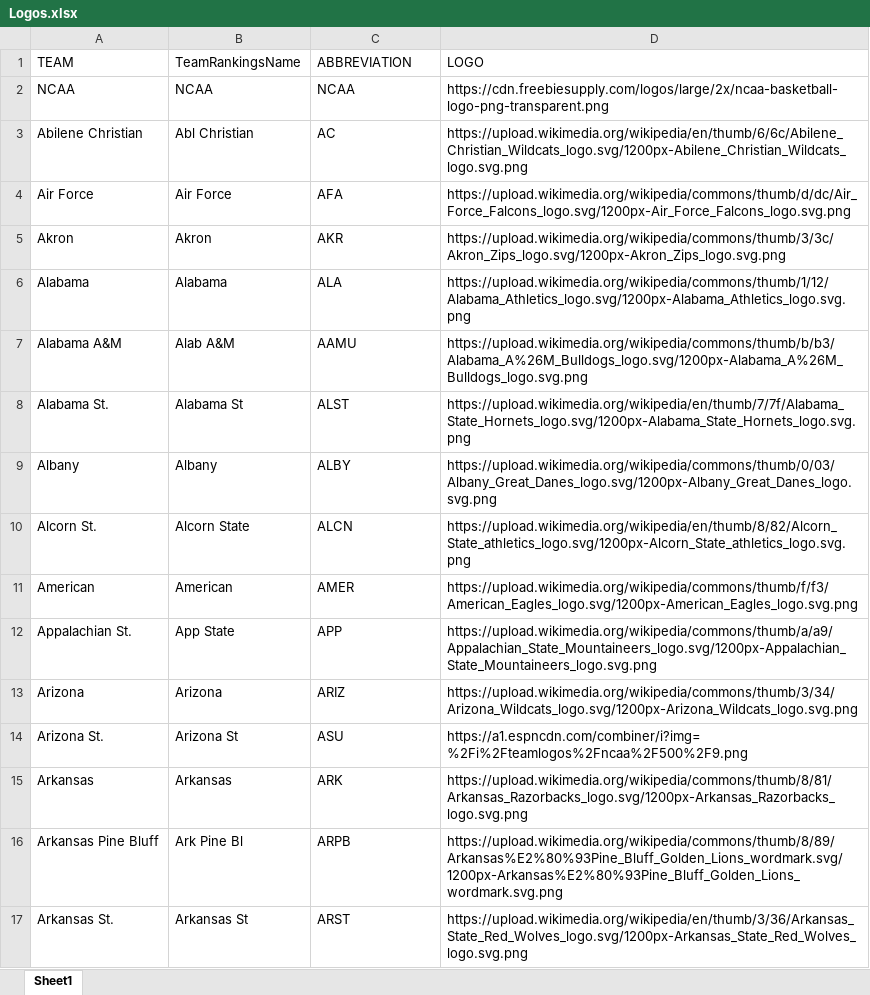
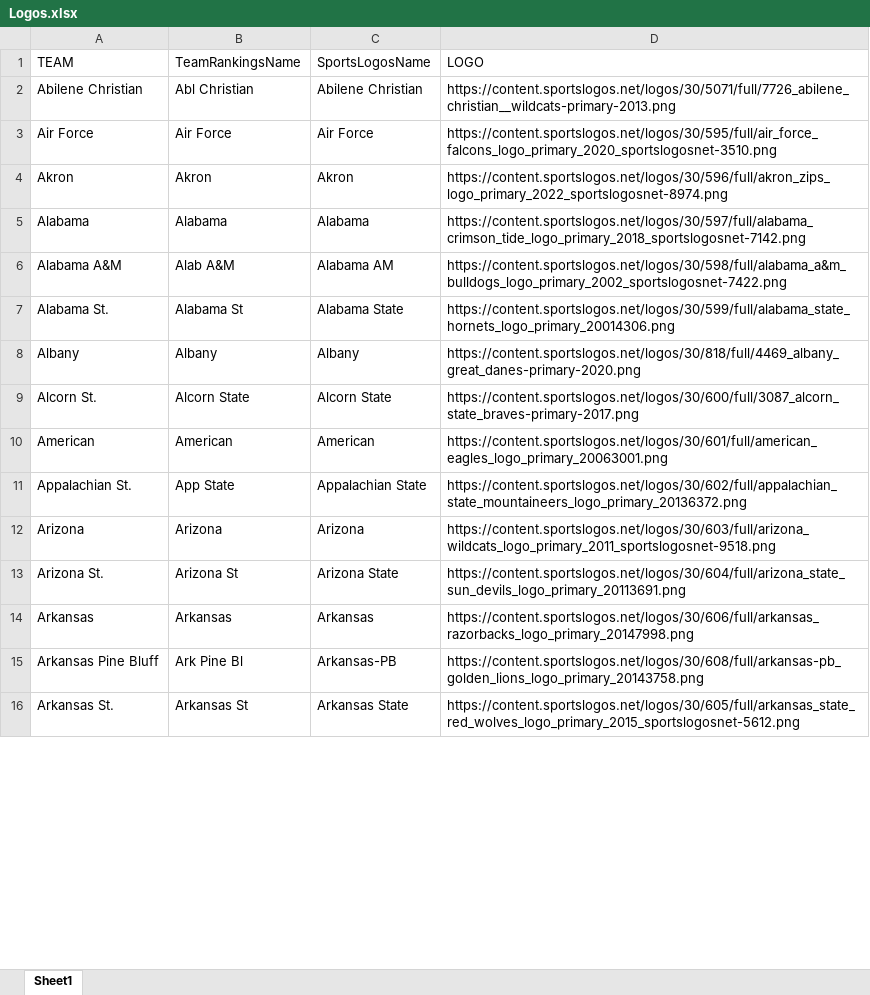
Before and after one commit to DSchof1/CBB-Stats, an Excel workbook: Logos.xlsx, sheet Sheet1, drawn as a sheet; only a part is shown; values as stored, in another font and other column widths than the file's, no cell formats; charts and pictures not drawn; removed rows and columns are numbered as before the commit, all else as after; the diff covers the shown part only; the diff names each change by its address in the sheet, - before the commit and + after, or states it on an @@ line.

Commit message:
Big changes to logos and scraping them

```diff
--- a/Logos.xlsx (sheet Sheet1)
+++ b/Logos.xlsx (sheet Sheet1)
-C1: ABBREVIATION
+C1: SportsLogosName
-row 2: NCAA | NCAA | NCAA | https://cdn.freebiesupply.com/logos/large/2x/ncaa-basketball-logo-png-transparent.png
-C2 (SportsLogosName): AC
+C2 (SportsLogosName): Abilene Christian
-D2 (LOGO): https://upload.wikimedia.org/wikipedia/en/thumb/6/6c/Abilene_Christian_Wildcats_logo.svg/1200px-Abilene_Christian_Wildcats_logo.svg.png
+D2 (LOGO): https://content.sportslogos.net/logos/30/5071/full/7726_abilene_christian__wildcats-primary-2013.png
-C3 (SportsLogosName): AFA
+C3 (SportsLogosName): Air Force
-D3 (LOGO): https://upload.wikimedia.org/wikipedia/commons/thumb/d/dc/Air_Force_Falcons_logo.svg/1200px-Air_Force_Falcons_logo.svg.png
+D3 (LOGO): https://content.sportslogos.net/logos/30/595/full/air_force_falcons_logo_primary_2020_sportslogosnet-3510.png
-C4 (SportsLogosName): AKR
+C4 (SportsLogosName): Akron
-D4 (LOGO): https://upload.wikimedia.org/wikipedia/commons/thumb/3/3c/Akron_Zips_logo.svg/1200px-Akron_Zips_logo.svg.png
+D4 (LOGO): https://content.sportslogos.net/logos/30/596/full/akron_zips_logo_primary_2022_sportslogosnet-8974.png
-C5 (SportsLogosName): ALA
+C5 (SportsLogosName): Alabama
-D5 (LOGO): https://upload.wikimedia.org/wikipedia/commons/thumb/1/12/Alabama_Athletics_logo.svg/1200px-Alabama_Athletics_logo.svg.png
+D5 (LOGO): https://content.sportslogos.net/logos/30/597/full/alabama_crimson_tide_logo_primary_2018_sportslogosnet-7142.png
-C6 (SportsLogosName): AAMU
+C6 (SportsLogosName): Alabama AM
-D6 (LOGO): https://upload.wikimedia.org/wikipedia/commons/thumb/b/b3/Alabama_A%26M_Bulldogs_logo.svg/1200px-Alabama_A%26M_Bulldogs_logo.svg.png
+D6 (LOGO): https://content.sportslogos.net/logos/30/598/full/alabama_a&m_bulldogs_logo_primary_2002_sportslogosnet-7422.png
-C7 (SportsLogosName): ALST
+C7 (SportsLogosName): Alabama State
-D7 (LOGO): https://upload.wikimedia.org/wikipedia/en/thumb/7/7f/Alabama_State_Hornets_logo.svg/1200px-Alabama_State_Hornets_logo.svg.png
+D7 (LOGO): https://content.sportslogos.net/logos/30/599/full/alabama_state_hornets_logo_primary_20014306.png
-C8 (SportsLogosName): ALBY
+C8 (SportsLogosName): Albany
-D8 (LOGO): https://upload.wikimedia.org/wikipedia/commons/thumb/0/03/Albany_Great_Danes_logo.svg/1200px-Albany_Great_Danes_logo.svg.png
+D8 (LOGO): https://content.sportslogos.net/logos/30/818/full/4469_albany_great_danes-primary-2020.png
-C9 (SportsLogosName): ALCN
+C9 (SportsLogosName): Alcorn State
-D9 (LOGO): https://upload.wikimedia.org/wikipedia/en/thumb/8/82/Alcorn_State_athletics_logo.svg/1200px-Alcorn_State_athletics_logo.svg.png
+D9 (LOGO): https://content.sportslogos.net/logos/30/600/full/3087_alcorn_state_braves-primary-2017.png
-C10 (SportsLogosName): AMER
+C10 (SportsLogosName): American
-D10 (LOGO): https://upload.wikimedia.org/wikipedia/commons/thumb/f/f3/American_Eagles_logo.svg/1200px-American_Eagles_logo.svg.png
+D10 (LOGO): https://content.sportslogos.net/logos/30/601/full/american_eagles_logo_primary_20063001.png
-C11 (SportsLogosName): APP
+C11 (SportsLogosName): Appalachian State
-D11 (LOGO): https://upload.wikimedia.org/wikipedia/commons/thumb/a/a9/Appalachian_State_Mountaineers_logo.svg/1200px-Appalachian_State_Mountaineers_logo.svg.png
+D11 (LOGO): https://content.sportslogos.net/logos/30/602/full/appalachian_state_mountaineers_logo_primary_20136372.png
-C12 (SportsLogosName): ARIZ
+C12 (SportsLogosName): Arizona
-D12 (LOGO): https://upload.wikimedia.org/wikipedia/commons/thumb/3/34/Arizona_Wildcats_logo.svg/1200px-Arizona_Wildcats_logo.svg.png
+D12 (LOGO): https://content.sportslogos.net/logos/30/603/full/arizona_wildcats_logo_primary_2011_sportslogosnet-9518.png
-C13 (SportsLogosName): ASU
+C13 (SportsLogosName): Arizona State
-D13 (LOGO): https://a1.espncdn.com/combiner/i?img=%2Fi%2Fteamlogos%2Fncaa%2F500%2F9.png
+D13 (LOGO): https://content.sportslogos.net/logos/30/604/full/arizona_state_sun_devils_logo_primary_20113691.png
-C14 (SportsLogosName): ARK
+C14 (SportsLogosName): Arkansas
-D14 (LOGO): https://upload.wikimedia.org/wikipedia/commons/thumb/8/81/Arkansas_Razorbacks_logo.svg/1200px-Arkansas_Razorbacks_logo.svg.png
+D14 (LOGO): https://content.sportslogos.net/logos/30/606/full/arkansas_razorbacks_logo_primary_20147998.png
-C15 (SportsLogosName): ARPB
+C15 (SportsLogosName): Arkansas-PB
-D15 (LOGO): https://upload.wikimedia.org/wikipedia/commons/thumb/8/89/Arkansas%E2%80%93Pine_Bluff_Golden_Lions_wordmark.svg/1200px-Arkansas%E2%80%93Pine_Bluff_Golden_Lions_wordmark.svg.png
+D15 (LOGO): https://content.sportslogos.net/logos/30/608/full/arkansas-pb_golden_lions_logo_primary_20143758.png
-C16 (SportsLogosName): ARST
+C16 (SportsLogosName): Arkansas State
-D16 (LOGO): https://upload.wikimedia.org/wikipedia/en/thumb/3/36/Arkansas_State_Red_Wolves_logo.svg/1200px-Arkansas_State_Red_Wolves_logo.svg.png
+D16 (LOGO): https://content.sportslogos.net/logos/30/605/full/arkansas_state_red_wolves_logo_primary_2015_sportslogosnet-5612.png
```
Also changed, not shown: 19 added rows, 20 removed rows and 643 edited cells elsewhere in this sheet, cell formats, charts or pictures.
